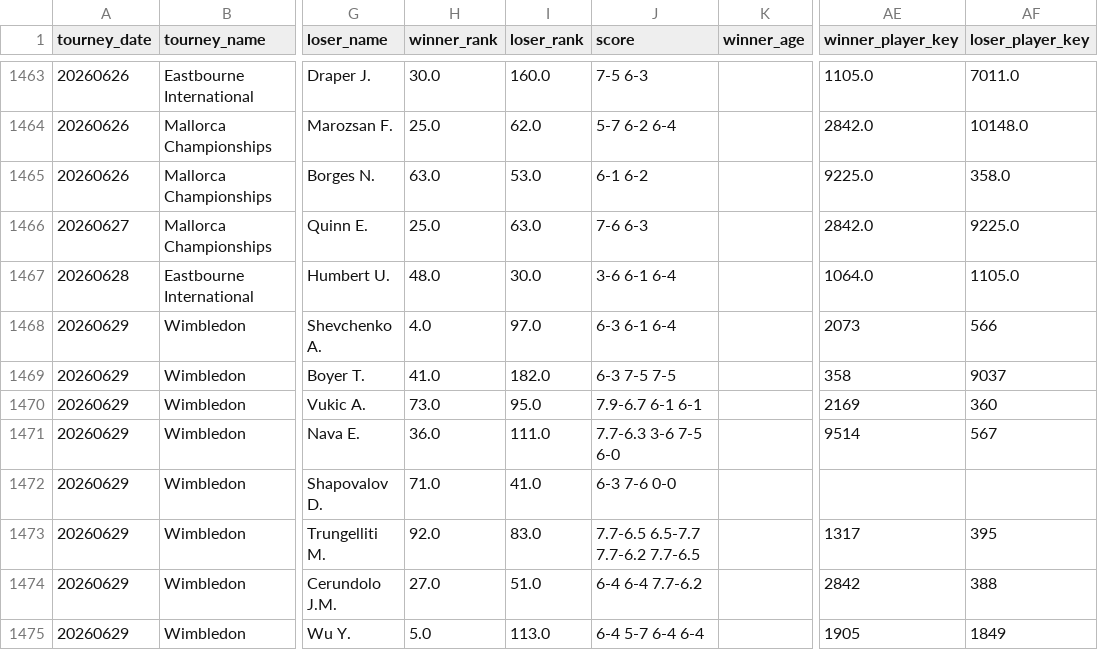
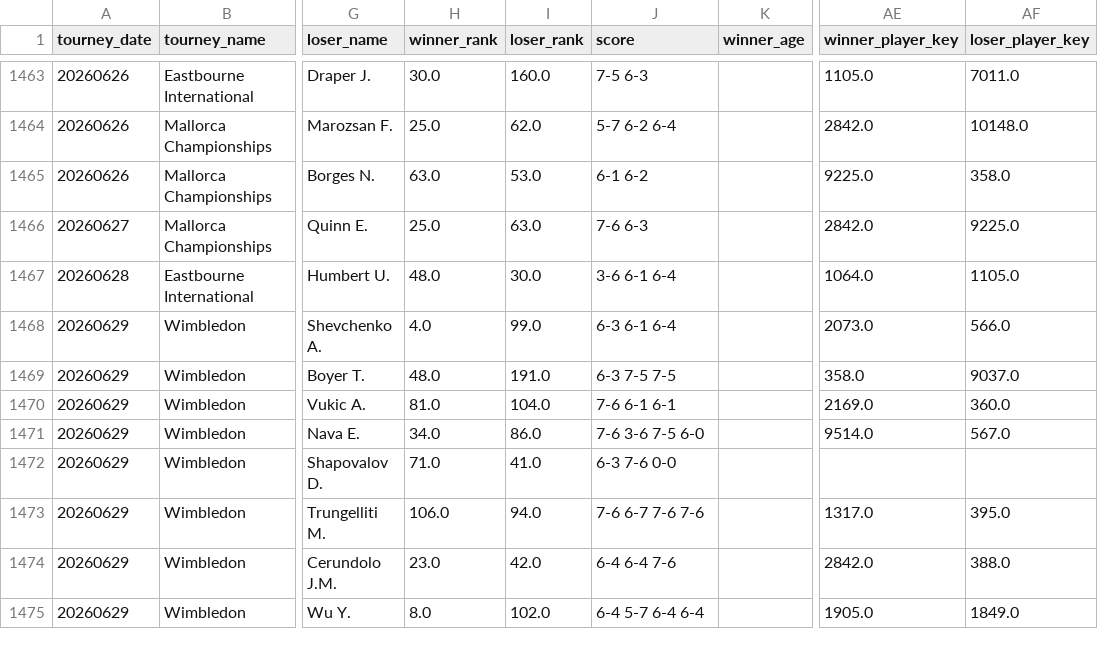
Before and after one commit to msiony24/Michael-betting-dashboard, a CSV file: data/atp_matches_2026.csv, drawn as a sheet; only a part is shown, gaps mark what is left out; the diff covers the shown part only; the diff names each change by its address in the sheet, - before the commit and + after, or states it on an @@ line.

```diff
--- a/data/atp_matches_2026.csv
+++ b/data/atp_matches_2026.csv
-I1468 (loser_rank): 97.0
+I1468 (loser_rank): 99.0
-AE1468 (winner_player_key): 2073
+AE1468 (winner_player_key): 2073.0
-AF1468 (loser_player_key): 566
+AF1468 (loser_player_key): 566.0
-H1469 (winner_rank): 41.0
+H1469 (winner_rank): 48.0
-I1469 (loser_rank): 182.0
+I1469 (loser_rank): 191.0
-AE1469 (winner_player_key): 358
+AE1469 (winner_player_key): 358.0
-AF1469 (loser_player_key): 9037
+AF1469 (loser_player_key): 9037.0
-H1470 (winner_rank): 73.0
+H1470 (winner_rank): 81.0
-I1470 (loser_rank): 95.0
+I1470 (loser_rank): 104.0
-J1470 (score): 7.9-6.7 6-1 6-1
+J1470 (score): 7-6 6-1 6-1
-AE1470 (winner_player_key): 2169
+AE1470 (winner_player_key): 2169.0
-AF1470 (loser_player_key): 360
+AF1470 (loser_player_key): 360.0
-H1471 (winner_rank): 36.0
+H1471 (winner_rank): 34.0
-I1471 (loser_rank): 111.0
+I1471 (loser_rank): 86.0
-J1471 (score): 7.7-6.3 3-6 7-5 6-0
+J1471 (score): 7-6 3-6 7-5 6-0
-AE1471 (winner_player_key): 9514
+AE1471 (winner_player_key): 9514.0
-AF1471 (loser_player_key): 567
+AF1471 (loser_player_key): 567.0
-H1473 (winner_rank): 92.0
+H1473 (winner_rank): 106.0
-I1473 (loser_rank): 83.0
+I1473 (loser_rank): 94.0
-J1473 (score): 7.7-6.5 6.5-7.7 7.7-6.2 7.7-6.5
+J1473 (score): 7-6 6-7 7-6 7-6
-AE1473 (winner_player_key): 1317
+AE1473 (winner_player_key): 1317.0
-AF1473 (loser_player_key): 395
+AF1473 (loser_player_key): 395.0
-H1474 (winner_rank): 27.0
+H1474 (winner_rank): 23.0
-I1474 (loser_rank): 51.0
+I1474 (loser_rank): 42.0
-J1474 (score): 6-4 6-4 7.7-6.2
+J1474 (score): 6-4 6-4 7-6
-AE1474 (winner_player_key): 2842
+AE1474 (winner_player_key): 2842.0
-AF1474 (loser_player_key): 388
+AF1474 (loser_player_key): 388.0
-H1475 (winner_rank): 5.0
+H1475 (winner_rank): 8.0
-I1475 (loser_rank): 113.0
+I1475 (loser_rank): 102.0
-AE1475 (winner_player_key): 1905
+AE1475 (winner_player_key): 1905.0
-AF1475 (loser_player_key): 1849
+AF1475 (loser_player_key): 1849.0
```
Also changed, not shown: 1 added row and 136 edited cells elsewhere in this file, data/tennis_player_ids.csv, 1 other file.
